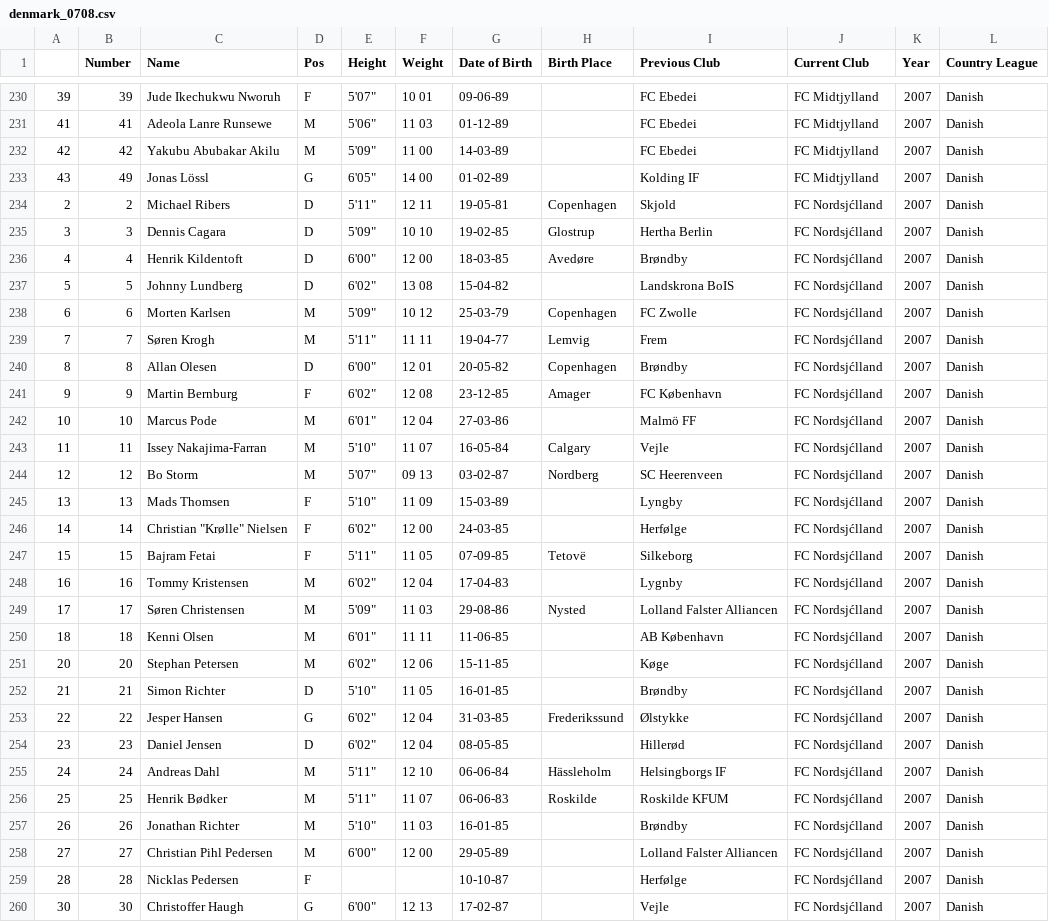
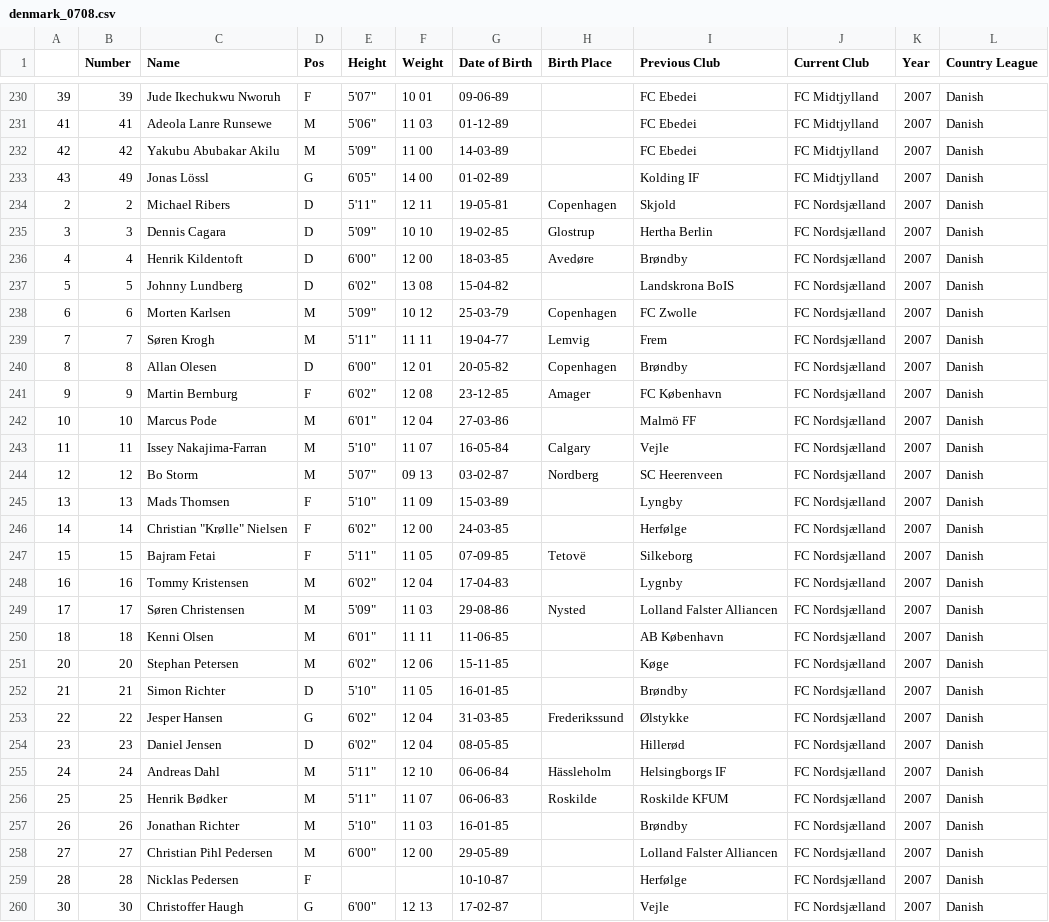
Before and after one commit to jeremydroberts/Soccer-Transfers, a CSV file: csv/denmark/denmark_0708.csv, drawn as a sheet; only a part is shown, gaps mark what is left out; the diff covers the shown part only.

Commit message:
cleaned data

```diff
--- a/csv/denmark/denmark_0708.csv
+++ b/csv/denmark/denmark_0708.csv
@@ -233,28 +233,28 @@
 43,49,Jonas Lössl,G,"6'05""",14 00,01-02-89,,Kolding IF,FC Midtjylland,2007,Danish
-2,2,Michael  Ribers,D,"5'11""",12  11,19-05-81,Copenhagen,Skjold,FC Nordsjćlland,2007,Danish
-3,3,Dennis Cagara,D,"5'09""",10  10,19-02-85,Glostrup,Hertha Berlin,FC Nordsjćlland,2007,Danish
-4,4,Henrik Kildentoft,D,"6'00""",12 00,18-03-85,Avedøre,Brøndby,FC Nordsjćlland,2007,Danish
-5,5,Johnny Lundberg,D,"6'02""",13 08,15-04-82,,Landskrona  BoIS,FC Nordsjćlland,2007,Danish
-6,6,Morten Karlsen,M,"5'09""",10 12,25-03-79,Copenhagen,FC Zwolle,FC Nordsjćlland,2007,Danish
-7,7,Søren Krogh,M,"5'11""",11 11,19-04-77,Lemvig,Frem,FC Nordsjćlland,2007,Danish
-8,8,Allan Olesen,D,"6'00""",12 01,20-05-82,Copenhagen,Brøndby,FC Nordsjćlland,2007,Danish
-9,9,Martin  Bernburg,F,"6'02""",12  08,23-12-85,Amager,FC København,FC Nordsjćlland,2007,Danish
-10,10,Marcus Pode,M,"6'01""",12  04,27-03-86,,Malmö FF,FC Nordsjćlland,2007,Danish
-11,11,Issey  Nakajima-Farran,M,"5'10""",11  07,16-05-84,Calgary,Vejle,FC Nordsjćlland,2007,Danish
-12,12,Bo Storm,M,"5'07""",09  13,03-02-87,Nordberg,SC Heerenveen,FC Nordsjćlland,2007,Danish
-13,13,Mads Thomsen,F,"5'10""",11 09,15-03-89,,Lyngby,FC Nordsjćlland,2007,Danish
-14,14,"Christian ""Krølle""  Nielsen",F,"6'02""",12 00,24-03-85,,Herfølge,FC Nordsjćlland,2007,Danish
-15,15,Bajram  Fetai,F,"5'11""",11  05,07-09-85,Tetovë,Silkeborg,FC Nordsjćlland,2007,Danish
-16,16,Tommy Kristensen,M,"6'02""",12 04,17-04-83,,Lygnby,FC Nordsjćlland,2007,Danish
-17,17,Søren  Christensen,M,"5'09""",11  03,29-08-86,Nysted,Lolland  Falster Alliancen,FC Nordsjćlland,2007,Danish
-18,18,Kenni  Olsen,M,"6'01""",11  11,11-06-85,,AB  København,FC Nordsjćlland,2007,Danish
-20,20,Stephan  Petersen,M,"6'02""",12  06,15-11-85,,Køge,FC Nordsjćlland,2007,Danish
-21,21,Simon  Richter,D,"5'10""",11  05,16-01-85,,Brøndby,FC Nordsjćlland,2007,Danish
-22,22,Jesper  Hansen,G,"6'02""",12  04,31-03-85,Frederikssund,Ølstykke,FC Nordsjćlland,2007,Danish
-23,23,Daniel Jensen,D,"6'02""",12 04,08-05-85,,Hillerød,FC Nordsjćlland,2007,Danish
-24,24,Andreas Dahl,M,"5'11""",12 10,06-06-84,Hässleholm,Helsingborgs IF,FC Nordsjćlland,2007,Danish
-25,25,Henrik Bødker,M,"5'11""",11 07,06-06-83,Roskilde,Roskilde KFUM,FC Nordsjćlland,2007,Danish
-26,26,Jonathan  Richter,M,"5'10""",11  03,16-01-85,,Brøndby,FC Nordsjćlland,2007,Danish
-27,27,Christian Pihl Pedersen,M,"6'00""",12 00,29-05-89,,Lolland  Falster Alliancen,FC Nordsjćlland,2007,Danish
-28,28,Nicklas Pedersen,F,,,10-10-87,,Herfølge,FC Nordsjćlland,2007,Danish
-30,30,Christoffer  Haugh,G,"6'00""",12  13,17-02-87,,Vejle,FC Nordsjćlland,2007,Danish
+2,2,Michael  Ribers,D,"5'11""",12  11,19-05-81,Copenhagen,Skjold,FC Nordsjælland,2007,Danish
+3,3,Dennis Cagara,D,"5'09""",10  10,19-02-85,Glostrup,Hertha Berlin,FC Nordsjælland,2007,Danish
+4,4,Henrik Kildentoft,D,"6'00""",12 00,18-03-85,Avedøre,Brøndby,FC Nordsjælland,2007,Danish
+5,5,Johnny Lundberg,D,"6'02""",13 08,15-04-82,,Landskrona  BoIS,FC Nordsjælland,2007,Danish
+6,6,Morten Karlsen,M,"5'09""",10 12,25-03-79,Copenhagen,FC Zwolle,FC Nordsjælland,2007,Danish
+7,7,Søren Krogh,M,"5'11""",11 11,19-04-77,Lemvig,Frem,FC Nordsjælland,2007,Danish
+8,8,Allan Olesen,D,"6'00""",12 01,20-05-82,Copenhagen,Brøndby,FC Nordsjælland,2007,Danish
+9,9,Martin  Bernburg,F,"6'02""",12  08,23-12-85,Amager,FC København,FC Nordsjælland,2007,Danish
+10,10,Marcus Pode,M,"6'01""",12  04,27-03-86,,Malmö FF,FC Nordsjælland,2007,Danish
+11,11,Issey  Nakajima-Farran,M,"5'10""",11  07,16-05-84,Calgary,Vejle,FC Nordsjælland,2007,Danish
+12,12,Bo Storm,M,"5'07""",09  13,03-02-87,Nordberg,SC Heerenveen,FC Nordsjælland,2007,Danish
+13,13,Mads Thomsen,F,"5'10""",11 09,15-03-89,,Lyngby,FC Nordsjælland,2007,Danish
+14,14,"Christian ""Krølle""  Nielsen",F,"6'02""",12 00,24-03-85,,Herfølge,FC Nordsjælland,2007,Danish
+15,15,Bajram  Fetai,F,"5'11""",11  05,07-09-85,Tetovë,Silkeborg,FC Nordsjælland,2007,Danish
+16,16,Tommy Kristensen,M,"6'02""",12 04,17-04-83,,Lygnby,FC Nordsjælland,2007,Danish
+17,17,Søren  Christensen,M,"5'09""",11  03,29-08-86,Nysted,Lolland  Falster Alliancen,FC Nordsjælland,2007,Danish
+18,18,Kenni  Olsen,M,"6'01""",11  11,11-06-85,,AB  København,FC Nordsjælland,2007,Danish
+20,20,Stephan  Petersen,M,"6'02""",12  06,15-11-85,,Køge,FC Nordsjælland,2007,Danish
+21,21,Simon  Richter,D,"5'10""",11  05,16-01-85,,Brøndby,FC Nordsjælland,2007,Danish
+22,22,Jesper  Hansen,G,"6'02""",12  04,31-03-85,Frederikssund,Ølstykke,FC Nordsjælland,2007,Danish
+23,23,Daniel Jensen,D,"6'02""",12 04,08-05-85,,Hillerød,FC Nordsjælland,2007,Danish
+24,24,Andreas Dahl,M,"5'11""",12 10,06-06-84,Hässleholm,Helsingborgs IF,FC Nordsjælland,2007,Danish
+25,25,Henrik Bødker,M,"5'11""",11 07,06-06-83,Roskilde,Roskilde KFUM,FC Nordsjælland,2007,Danish
+26,26,Jonathan  Richter,M,"5'10""",11  03,16-01-85,,Brøndby,FC Nordsjælland,2007,Danish
+27,27,Christian Pihl Pedersen,M,"6'00""",12 00,29-05-89,,Lolland  Falster Alliancen,FC Nordsjælland,2007,Danish
+28,28,Nicklas Pedersen,F,,,10-10-87,,Herfølge,FC Nordsjælland,2007,Danish
+30,30,Christoffer  Haugh,G,"6'00""",12  13,17-02-87,,Vejle,FC Nordsjælland,2007,Danish
```
Also changed, not shown: 58 edited cells elsewhere in this file.
